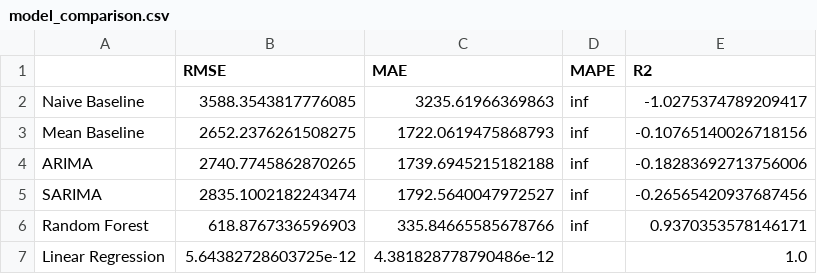
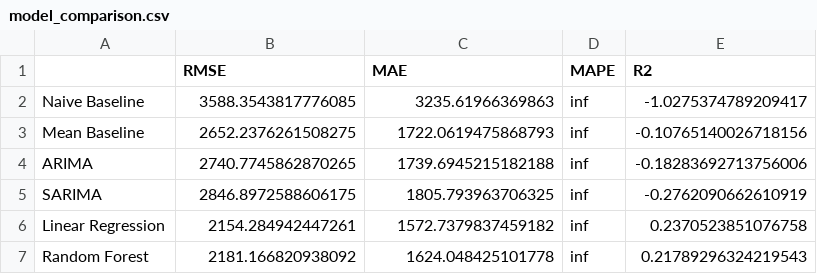
Before and after one commit to Srinath124/FUTURE_ML_01, a CSV file: outputs/forecasts/model_comparison.csv, drawn as a sheet.

```diff
--- a/outputs/forecasts/model_comparison.csv
+++ b/outputs/forecasts/model_comparison.csv
@@ -4,4 +4,4 @@ Mean Baseline,2652.2376261508275,1722.0619475868793,inf,-0.10765140026718156
 ARIMA,2740.7745862870265,1739.6945215182188,inf,-0.18283692713756006
-SARIMA,2835.1002182243474,1792.5640047972527,inf,-0.26565420937687456
-Random Forest,618.8767336596903,335.84665585678766,inf,0.9370353578146171
-Linear Regression,5.64382728603725e-12,4.381828778790486e-12,,1.0
+SARIMA,2846.8972588606175,1805.793963706325,inf,-0.2762090662610919
+Linear Regression,2154.284942447261,1572.7379837459182,inf,0.2370523851076758
+Random Forest,2181.166820938092,1624.048425101778,inf,0.21789296324219543
```
Also changed, not shown: outputs/forecasts/test_predictions.csv, 21 other files.
